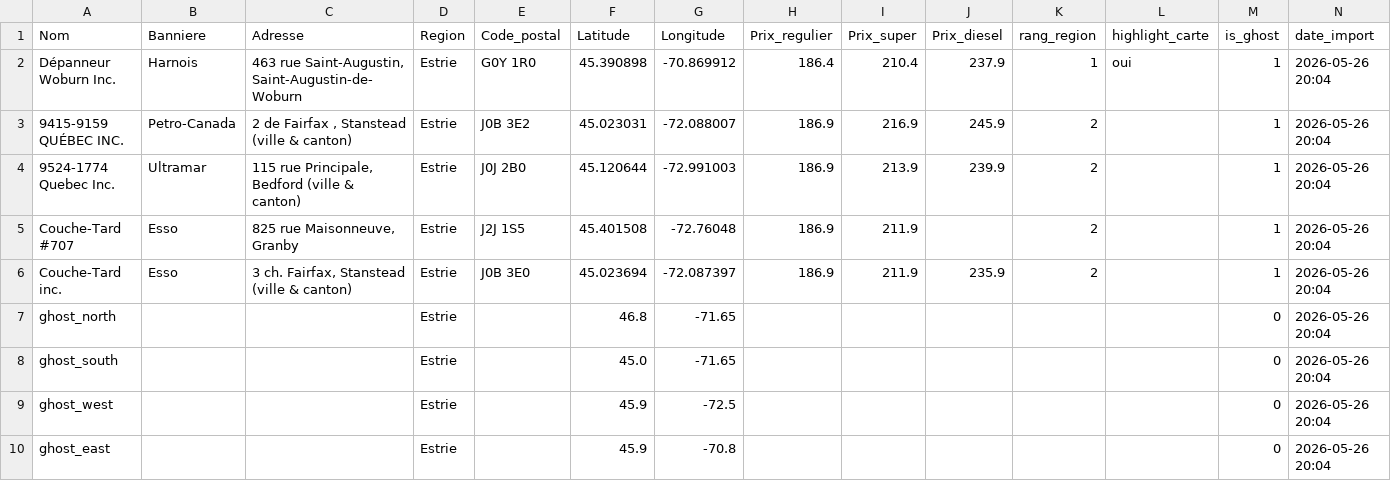
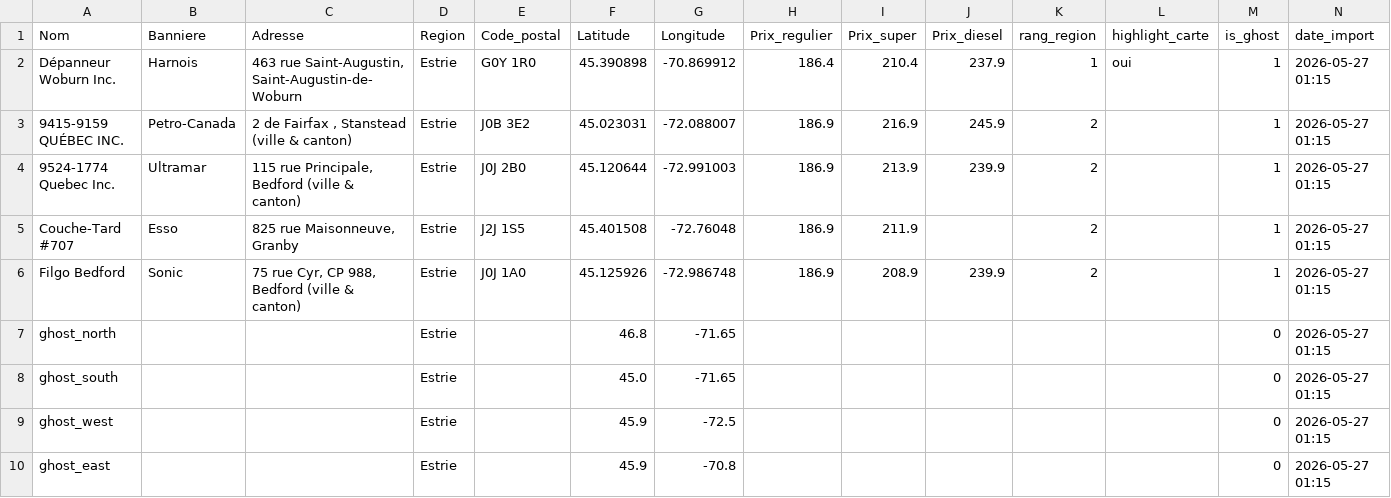
Before and after one commit to emclavel/regie-essence-quebec-data, a CSV file: data/regie_essence_estrie.csv, drawn as a sheet.

```diff
--- a/data/regie_essence_estrie.csv
+++ b/data/regie_essence_estrie.csv
@@ -1,10 +1,10 @@
 Nom,Banniere,Adresse,Region,Code_postal,Latitude,Longitude,Prix_regulier,Prix_super,Prix_diesel,rang_region,highlight_carte,is_ghost,date_import
-Dépanneur Woburn Inc.,Harnois,"463 rue Saint-Augustin, Saint-Augustin-de-Woburn",Estrie,G0Y 1R0,45.390898,-70.869912,186.4,210.4,237.9,1,oui,1,2026-05-26 20:04
-9415-9159 QUÉBEC INC.,Petro-Canada,"2 de Fairfax , Stanstead (ville & canton)",Estrie,J0B 3E2,45.023031,-72.088007,186.9,216.9,245.9,2,,1,2026-05-26 20:04
-9524-1774 Quebec Inc.,Ultramar,"115 rue Principale, Bedford (ville & canton)",Estrie,J0J 2B0,45.120644,-72.991003,186.9,213.9,239.9,2,,1,2026-05-26 20:04
-Couche-Tard #707,Esso,"825 rue Maisonneuve, Granby",Estrie,J2J 1S5,45.401508,-72.76048,186.9,211.9,,2,,1,2026-05-26 20:04
-Couche-Tard inc.,Esso,"3 ch. Fairfax, Stanstead (ville & canton)",Estrie,J0B 3E0,45.023694,-72.087397,186.9,211.9,235.9,2,,1,2026-05-26 20:04
-ghost_north,,,Estrie,,46.8,-71.65,,,,,,0,2026-05-26 20:04
-ghost_south,,,Estrie,,45.0,-71.65,,,,,,0,2026-05-26 20:04
-ghost_west,,,Estrie,,45.9,-72.5,,,,,,0,2026-05-26 20:04
-ghost_east,,,Estrie,,45.9,-70.8,,,,,,0,2026-05-26 20:04
+Dépanneur Woburn Inc.,Harnois,"463 rue Saint-Augustin, Saint-Augustin-de-Woburn",Estrie,G0Y 1R0,45.390898,-70.869912,186.4,210.4,237.9,1,oui,1,2026-05-27 01:15
+9415-9159 QUÉBEC INC.,Petro-Canada,"2 de Fairfax , Stanstead (ville & canton)",Estrie,J0B 3E2,45.023031,-72.088007,186.9,216.9,245.9,2,,1,2026-05-27 01:15
+9524-1774 Quebec Inc.,Ultramar,"115 rue Principale, Bedford (ville & canton)",Estrie,J0J 2B0,45.120644,-72.991003,186.9,213.9,239.9,2,,1,2026-05-27 01:15
+Couche-Tard #707,Esso,"825 rue Maisonneuve, Granby",Estrie,J2J 1S5,45.401508,-72.76048,186.9,211.9,,2,,1,2026-05-27 01:15
+Filgo Bedford,Sonic,"75 rue Cyr, CP 988, Bedford (ville & canton)",Estrie,J0J 1A0,45.125926,-72.986748,186.9,208.9,239.9,2,,1,2026-05-27 01:15
+ghost_north,,,Estrie,,46.8,-71.65,,,,,,0,2026-05-27 01:15
+ghost_south,,,Estrie,,45.0,-71.65,,,,,,0,2026-05-27 01:15
+ghost_west,,,Estrie,,45.9,-72.5,,,,,,0,2026-05-27 01:15
+ghost_east,,,Estrie,,45.9,-70.8,,,,,,0,2026-05-27 01:15
```
Also changed, not shown: data/regie_essence_grand_montreal.csv, data/regie_essence_mauricie.csv, 3 other files.
